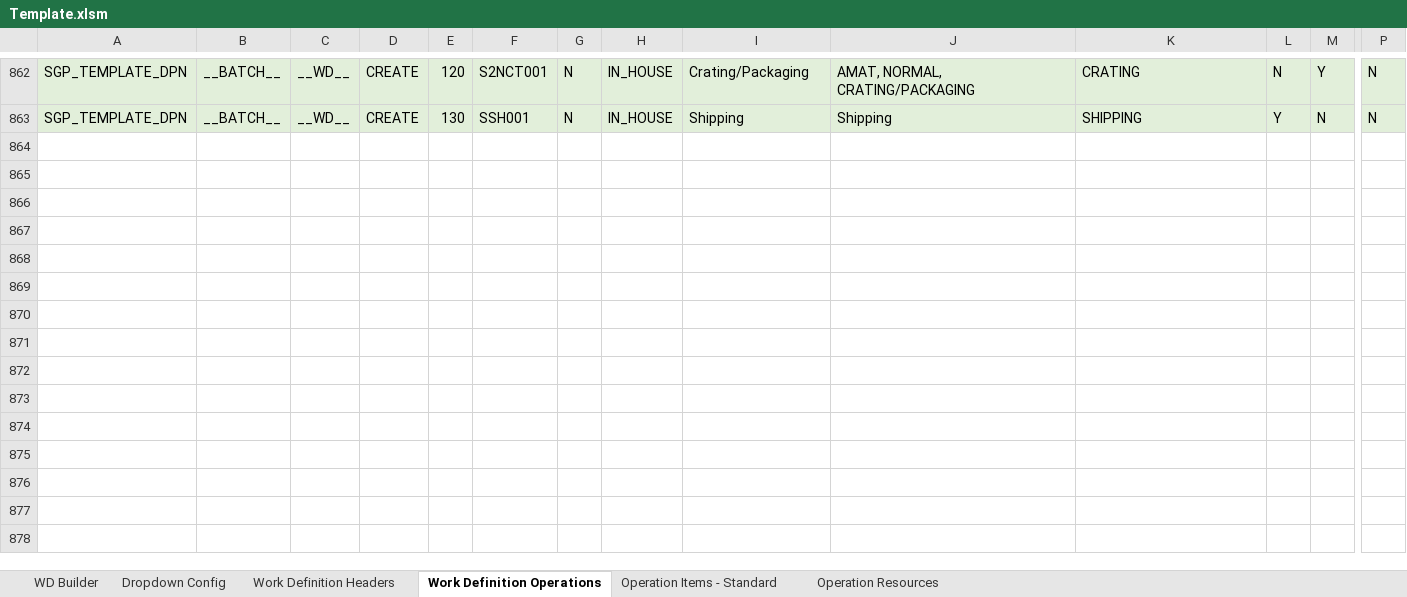
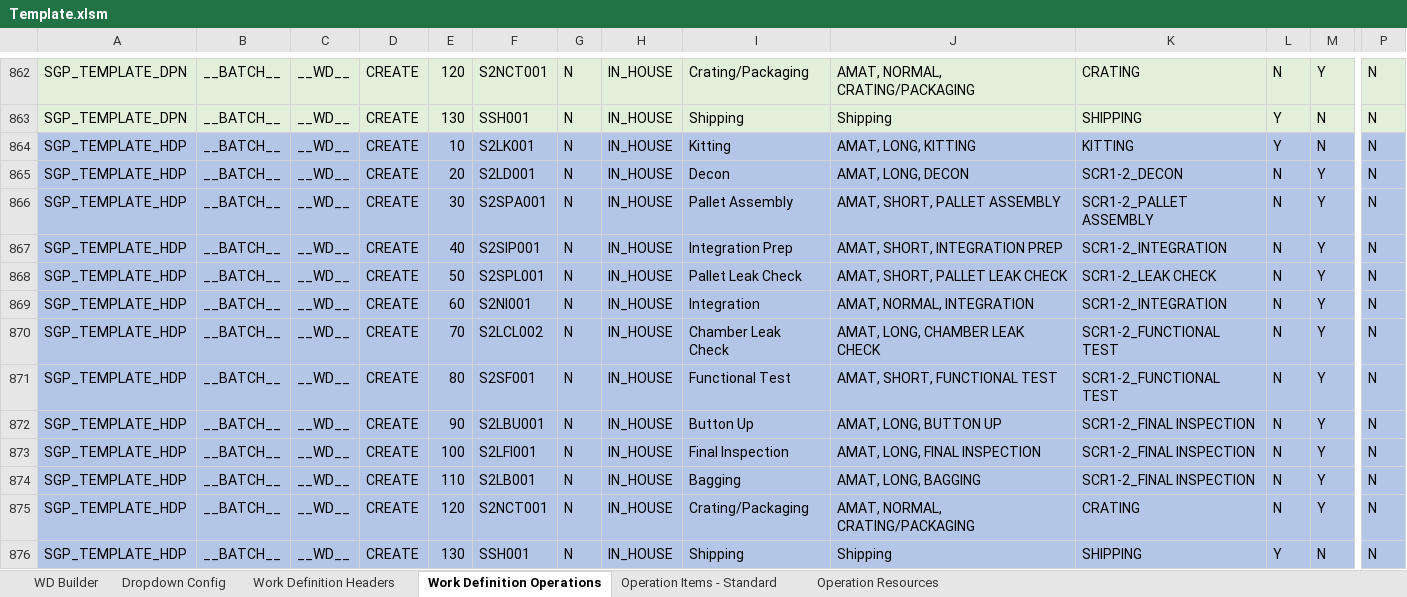
Before and after one commit to gptaccessatwork-code/WD-Create-FBDI, an Excel workbook: Core/Template.xlsm, sheet Work Definition Operations, drawn as a sheet; only a part is shown, gaps mark what is left out; values as stored, in another font and other column widths than the file's, no borders; rows hold the shown columns only; the diff names each change by its address in the sheet, - before the commit and + after, or states it on an @@ line.

```diff
--- a/Core/Template.xlsm (sheet Work Definition Operations)
+++ b/Core/Template.xlsm (sheet Work Definition Operations)
+row 864: SGP_TEMPLATE_HDP | __BATCH__ | __WD__ | CREATE | 10 | S2LK001 | N | IN_HOUSE | Kitting | AMAT, LONG, KITTING | KITTING | Y | N | N
+row 865: SGP_TEMPLATE_HDP | __BATCH__ | __WD__ | CREATE | 20 | S2LD001 | N | IN_HOUSE | Decon | AMAT, LONG, DECON | SCR1-2_DECON | N | Y | N
+row 866: SGP_TEMPLATE_HDP | __BATCH__ | __WD__ | CREATE | 30 | S2SPA001 | N | IN_HOUSE | Pallet Assembly | AMAT, SHORT, PALLET ASSEMBLY | SCR1-2_PALLET ASSEMBLY | N | Y | N
+row 867: SGP_TEMPLATE_HDP | __BATCH__ | __WD__ | CREATE | 40 | S2SIP001 | N | IN_HOUSE | Integration Prep | AMAT, SHORT, INTEGRATION PREP | SCR1-2_INTEGRATION | N | Y | N
+row 868: SGP_TEMPLATE_HDP | __BATCH__ | __WD__ | CREATE | 50 | S2SPL001 | N | IN_HOUSE | Pallet Leak Check | AMAT, SHORT, PALLET LEAK CHECK | SCR1-2_LEAK CHECK | N | Y | N
+row 869: SGP_TEMPLATE_HDP | __BATCH__ | __WD__ | CREATE | 60 | S2NI001 | N | IN_HOUSE | Integration | AMAT, NORMAL, INTEGRATION | SCR1-2_INTEGRATION | N | Y | N
+row 870: SGP_TEMPLATE_HDP | __BATCH__ | __WD__ | CREATE | 70 | S2LCL002 | N | IN_HOUSE | Chamber Leak Check | AMAT, LONG, CHAMBER LEAK CHECK | SCR1-2_FUNCTIONAL TEST | N | Y | N
+row 871: SGP_TEMPLATE_HDP | __BATCH__ | __WD__ | CREATE | 80 | S2SF001 | N | IN_HOUSE | Functional Test | AMAT, SHORT, FUNCTIONAL TEST | SCR1-2_FUNCTIONAL TEST | N | Y | N
+row 872: SGP_TEMPLATE_HDP | __BATCH__ | __WD__ | CREATE | 90 | S2LBU001 | N | IN_HOUSE | Button Up | AMAT, LONG, BUTTON UP | SCR1-2_FINAL INSPECTION | N | Y | N
+row 873: SGP_TEMPLATE_HDP | __BATCH__ | __WD__ | CREATE | 100 | S2LFI001 | N | IN_HOUSE | Final Inspection | AMAT, LONG, FINAL INSPECTION | SCR1-2_FINAL INSPECTION | N | Y | N
+row 874: SGP_TEMPLATE_HDP | __BATCH__ | __WD__ | CREATE | 110 | S2LB001 | N | IN_HOUSE | Bagging | AMAT, LONG, BAGGING | SCR1-2_FINAL INSPECTION | N | Y | N
+row 875: SGP_TEMPLATE_HDP | __BATCH__ | __WD__ | CREATE | 120 | S2NCT001 | N | IN_HOUSE | Crating/Packaging | AMAT, NORMAL, CRATING/PACKAGING | CRATING | N | Y | N
+row 876: SGP_TEMPLATE_HDP | __BATCH__ | __WD__ | CREATE | 130 | SSH001 | N | IN_HOUSE | Shipping | Shipping | SHIPPING | Y | N | N
```
Also changed, not shown: sheet Operation Resources, sheet Operation Items - Standard, sheet Work Definition Headers, sheet WD Builder, Import_WD.xlsx, 4 other files.
